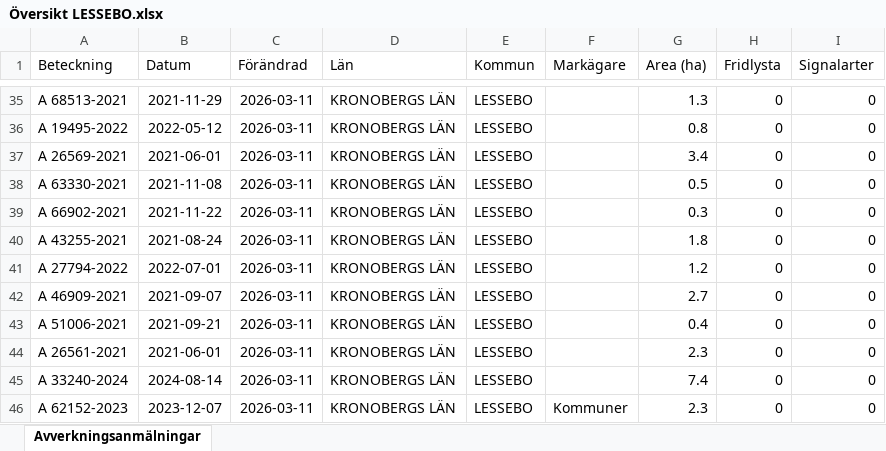
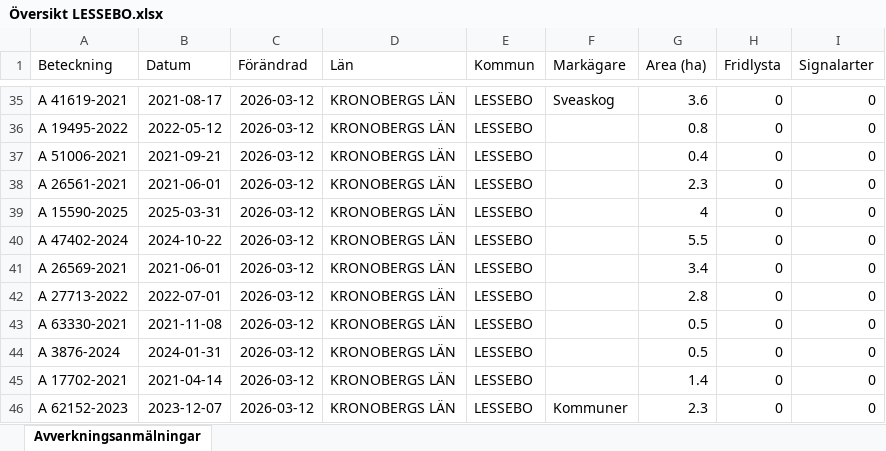
Before and after one commit to klasma/Logging_0761, an Excel workbook: Översikt LESSEBO.xlsx, sheet Avverkningsanmälningar, drawn as a sheet; only a part is shown, gaps mark what is left out; values as stored, in another font and other column widths than the file's, no borders; the diff covers the shown part only; the diff names each change by its address in the sheet, - before the commit and + after, or states it on an @@ line.

```diff
--- a/Översikt LESSEBO.xlsx (sheet Avverkningsanmälningar)
+++ b/Översikt LESSEBO.xlsx (sheet Avverkningsanmälningar)
-A35 (Beteckning): A 68513-2021
+A35 (Beteckning): A 41619-2021
-B35 (Datum): 2021-11-29
+B35 (Datum): 2021-08-17
-C35:C46 (Förändrad): 2026-03-11
+C35:C46 (Förändrad): 2026-03-12
-F35 (Markägare): (empty)
+F35 (Markägare): Sveaskog
-G35 (Area (ha)): 1.3
+G35 (Area (ha)): 3.6
-A37 (Beteckning): A 26569-2021
+A37 (Beteckning): A 51006-2021
-B37 (Datum): 2021-06-01
+B37 (Datum): 2021-09-21
-G37 (Area (ha)): 3.4
+G37 (Area (ha)): 0.4
-A38 (Beteckning): A 63330-2021
+A38 (Beteckning): A 26561-2021
-B38 (Datum): 2021-11-08
+B38 (Datum): 2021-06-01
-G38 (Area (ha)): 0.5
+G38 (Area (ha)): 2.3
-A39 (Beteckning): A 66902-2021
+A39 (Beteckning): A 15590-2025
-B39 (Datum): 2021-11-22
+B39 (Datum): 2025-03-31
-G39 (Area (ha)): 0.3
+G39 (Area (ha)): 4
-A40 (Beteckning): A 43255-2021
+A40 (Beteckning): A 47402-2024
-B40 (Datum): 2021-08-24
+B40 (Datum): 2024-10-22
-G40 (Area (ha)): 1.8
+G40 (Area (ha)): 5.5
-A41 (Beteckning): A 27794-2022
+A41 (Beteckning): A 26569-2021
-B41 (Datum): 2022-07-01
+B41 (Datum): 2021-06-01
-G41 (Area (ha)): 1.2
+G41 (Area (ha)): 3.4
-A42 (Beteckning): A 46909-2021
+A42 (Beteckning): A 27713-2022
-B42 (Datum): 2021-09-07
+B42 (Datum): 2022-07-01
-G42 (Area (ha)): 2.7
+G42 (Area (ha)): 2.8
-A43 (Beteckning): A 51006-2021
+A43 (Beteckning): A 63330-2021
-B43 (Datum): 2021-09-21
+B43 (Datum): 2021-11-08
-G43 (Area (ha)): 0.4
+G43 (Area (ha)): 0.5
-A44 (Beteckning): A 26561-2021
+A44 (Beteckning): A 3876-2024
-B44 (Datum): 2021-06-01
+B44 (Datum): 2024-01-31
-G44 (Area (ha)): 2.3
+G44 (Area (ha)): 0.5
-A45 (Beteckning): A 33240-2024
+A45 (Beteckning): A 17702-2021
-B45 (Datum): 2024-08-14
+B45 (Datum): 2021-04-14
-G45 (Area (ha)): 7.4
+G45 (Area (ha)): 1.4
```
Also changed, not shown: 1135 edited cells elsewhere in this sheet, artfynd/A 18960-2021 artfynd.xlsx, artfynd/A 37936-2021 artfynd.xlsx, 49 other files.
